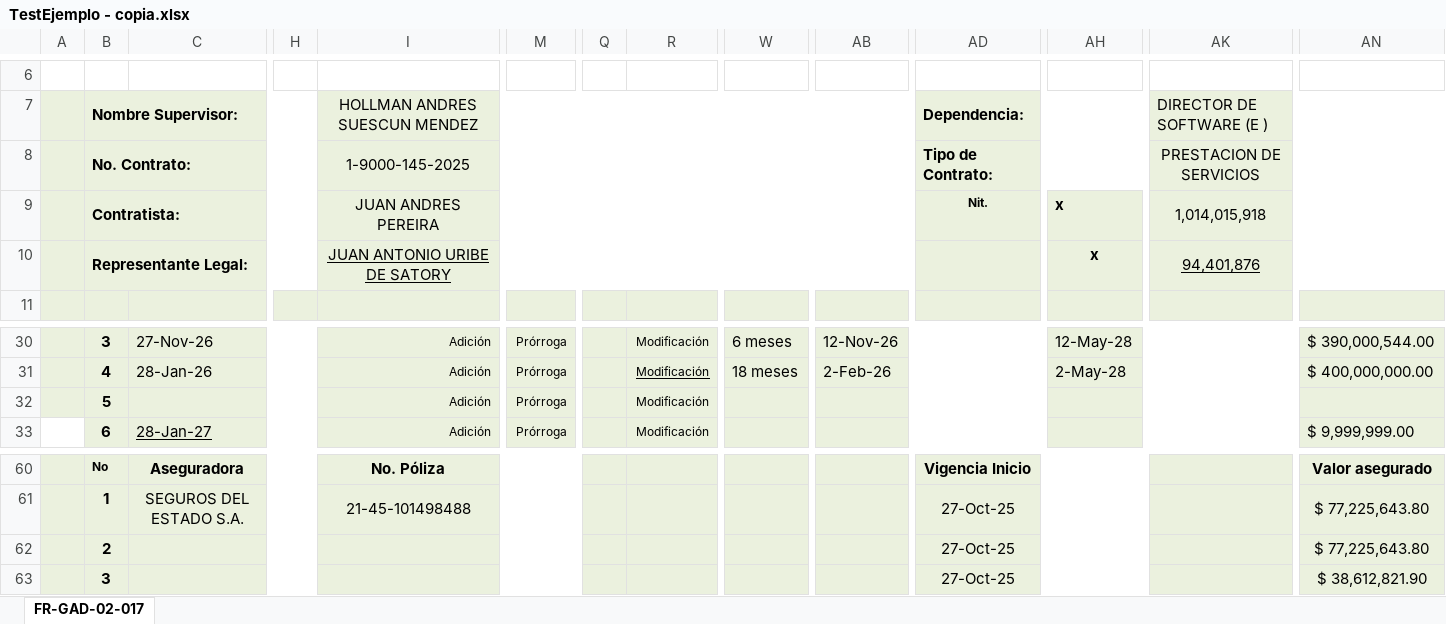
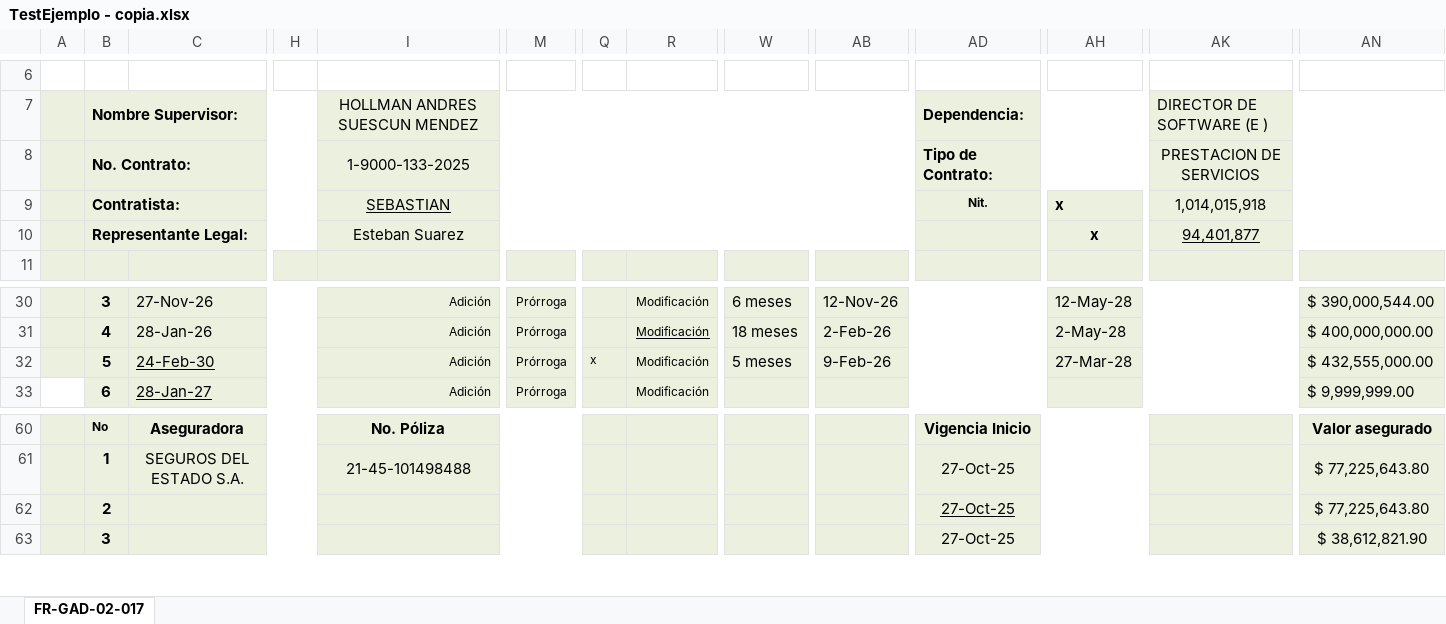
Before and after one commit to BrooKasS/Contratos, an Excel workbook: backend/TestEjemplo - copia.xlsx, sheet FR-GAD-02-017, drawn as a sheet; only a part is shown, gaps mark what is left out; values as stored, in another font and other column widths than the file's, no borders; charts and pictures not drawn; removed rows and columns are numbered as before the commit, all else as after; rows hold the shown columns only; the diff names each change by its address in the sheet, - before the commit and + after, or states it on an @@ line.

```diff
--- a/backend/TestEjemplo - copia.xlsx (sheet FR-GAD-02-017)
+++ b/backend/TestEjemplo - copia.xlsx (sheet FR-GAD-02-017)
-I8: 1-9000-145-2025
+I8: 1-9000-133-2025
-I9: JUAN ANDRES PEREIRA
+I9: SEBASTIAN
-I9 underline: off
+I9 underline: on
-I10: JUAN ANTONIO URIBE DE SATORY
+I10: Esteban Suarez
-I10 underline: on
+I10 underline: off
-AK10: 94,401,876
+AK10: 94,401,877
-row 32:  | 5 |  |  | Adición | Prórroga |  | Modificación
+row 32:  | 5 | 24-Feb-30 |  | Adición | Prórroga | x | Modificación | 5 meses | 9-Feb-26 |  | 27-Mar-28 |  | $ 432,555,000.00
-AD62 underline: off
+AD62 underline: on
```
Also changed, not shown: backend/otro.xlsx, 12 other files.
